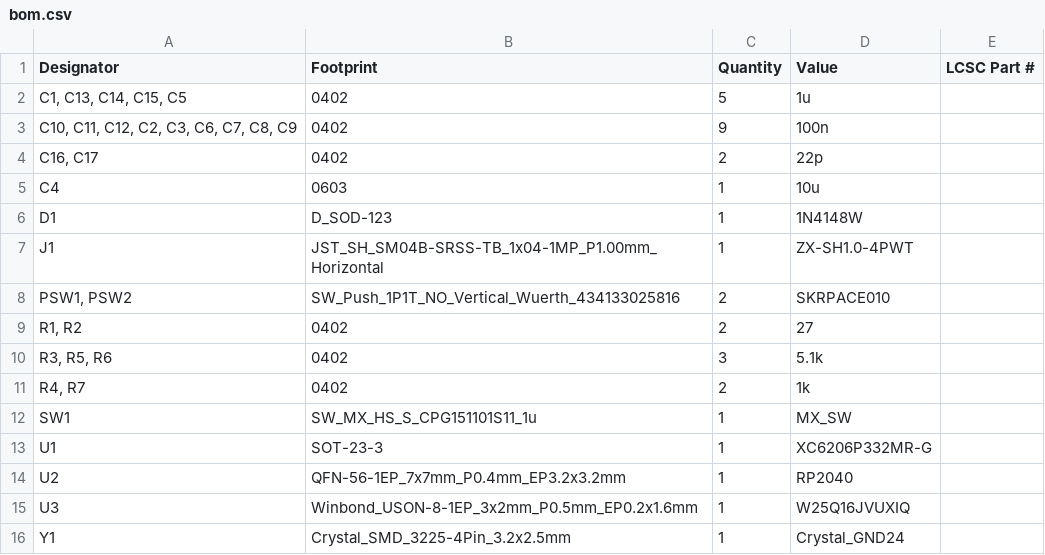
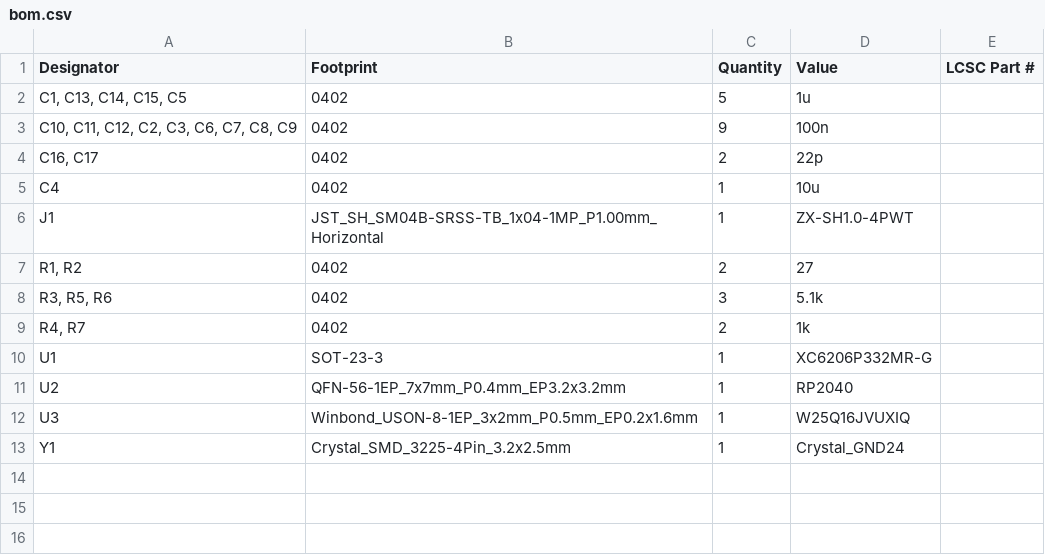
Before and after one commit to shoonie-desu/zensai_pcb, a CSV file: template/i8/production/bom.csv, drawn as a sheet.

```diff
--- a/template/i8/production/bom.csv
+++ b/template/i8/production/bom.csv
@@ -4,6 +4,4 @@
 "C16, C17",0402,2,22p,
-C4,0603,1,10u,
-D1,D_SOD-123,1,1N4148W,
+C4,0402,1,10u,
 J1,JST_SH_SM04B-SRSS-TB_1x04-1MP_P1.00mm_Horizontal,1,ZX-SH1.0-4PWT,
-"PSW1, PSW2",SW_Push_1P1T_NO_Vertical_Wuerth_434133025816,2,SKRPACE010,
 "R1, R2",0402,2,27,
@@ -11,3 +9,2 @@ J1,JST_SH_SM04B-SRSS-TB_1x04-1MP_P1.00mm_Horizontal,1,ZX-SH1.0-4PWT,
 "R4, R7",0402,2,1k,
-SW1,SW_MX_HS_S_CPG151101S11_1u,1,MX_SW,
 U1,SOT-23-3,1,XC6206P332MR-G,
```
Also changed, not shown: template/i8/production/positions.csv, 44 other files.
